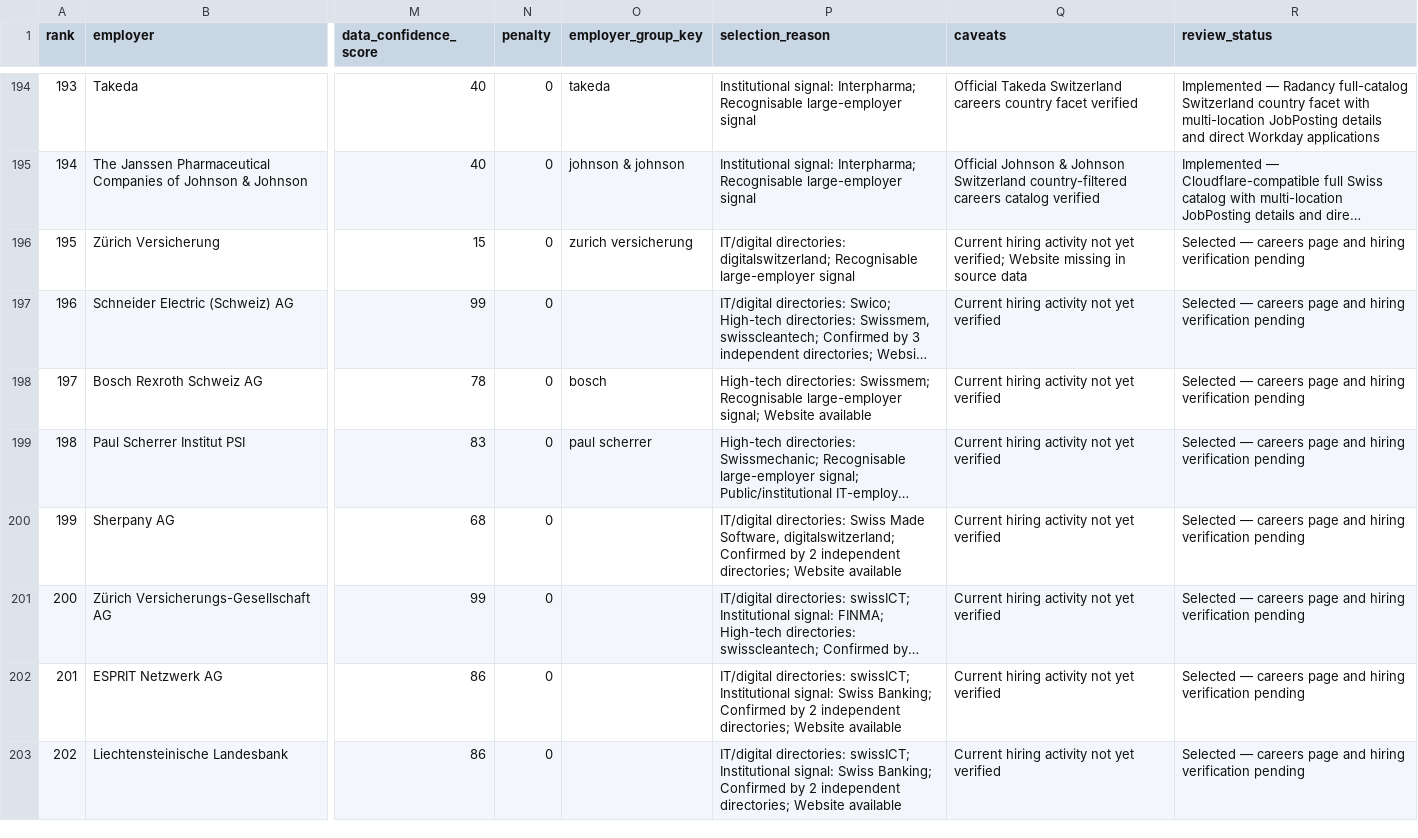
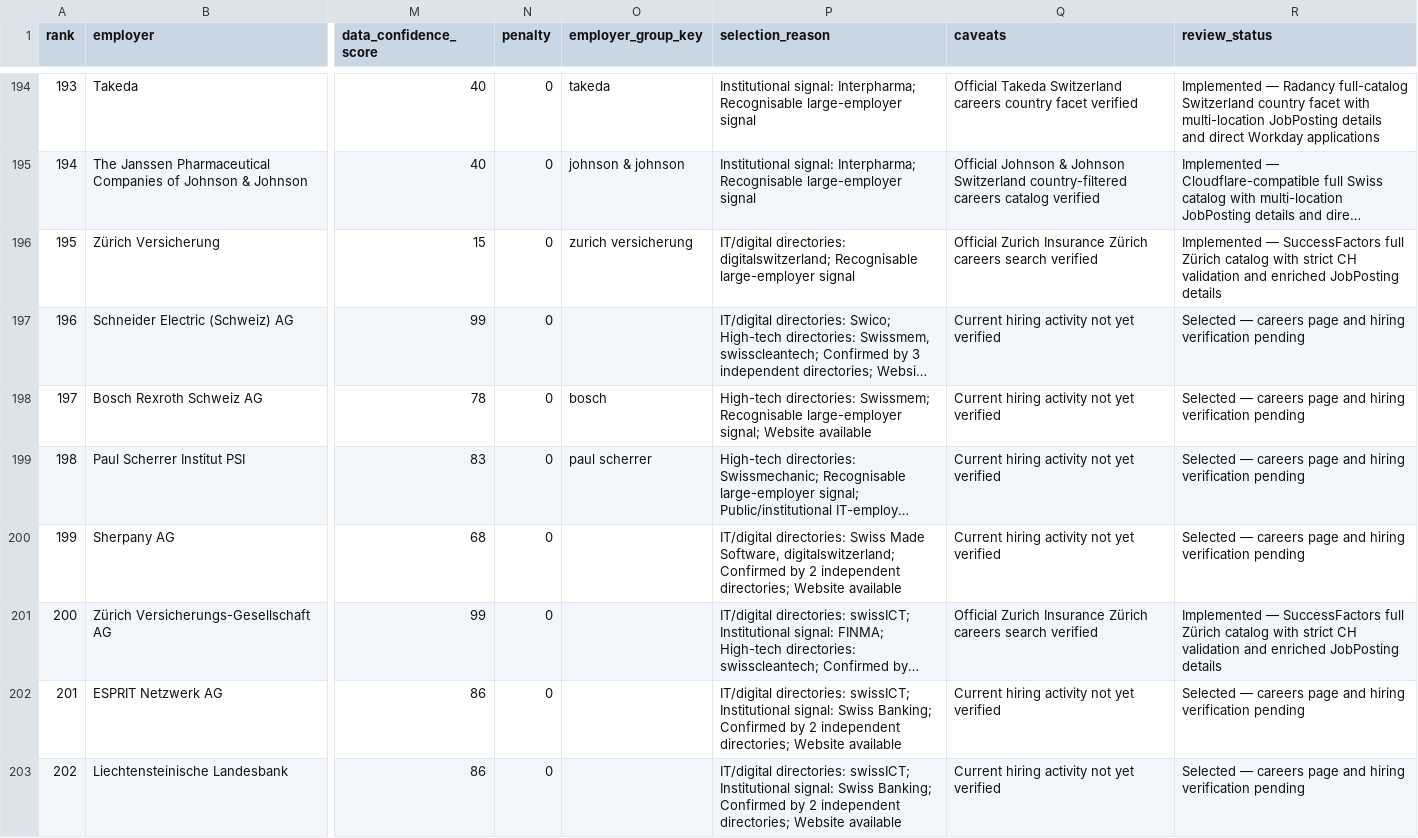
Before and after one commit to vivalabit/rufina, a CSV file: docs/top_500_it_employers_switzerland_2026-08-08.csv, drawn as a sheet; only a part is shown, gaps mark what is left out; long unchanged cells end in …; the diff names each change by its address in the sheet, - before the commit and + after, or states it on an @@ line.

Commit message:
feat(parsing): add zurich insurance parser

```diff
--- a/docs/top_500_it_employers_switzerland_2026-08-08.csv
+++ b/docs/top_500_it_employers_switzerland_2026-08-08.csv
-Q196 (caveats): Current hiring activity not yet verified; Website missing in source data
+Q196 (caveats): Official Zurich Insurance Zürich careers search verified
-R196 (review_status): Selected — careers page and hiring verification pending
+R196 (review_status): Implemented — SuccessFactors full Zürich catalog with strict CH validation and enriched JobPosting details
-Q201 (caveats): Current hiring activity not yet verified
+Q201 (caveats): Official Zurich Insurance Zürich careers search verified
-R201 (review_status): Selected — careers page and hiring verification pending
+R201 (review_status): Implemented — SuccessFactors full Zürich catalog with strict CH validation and enriched JobPosting details
```
Also changed, not shown: 9 other files.
